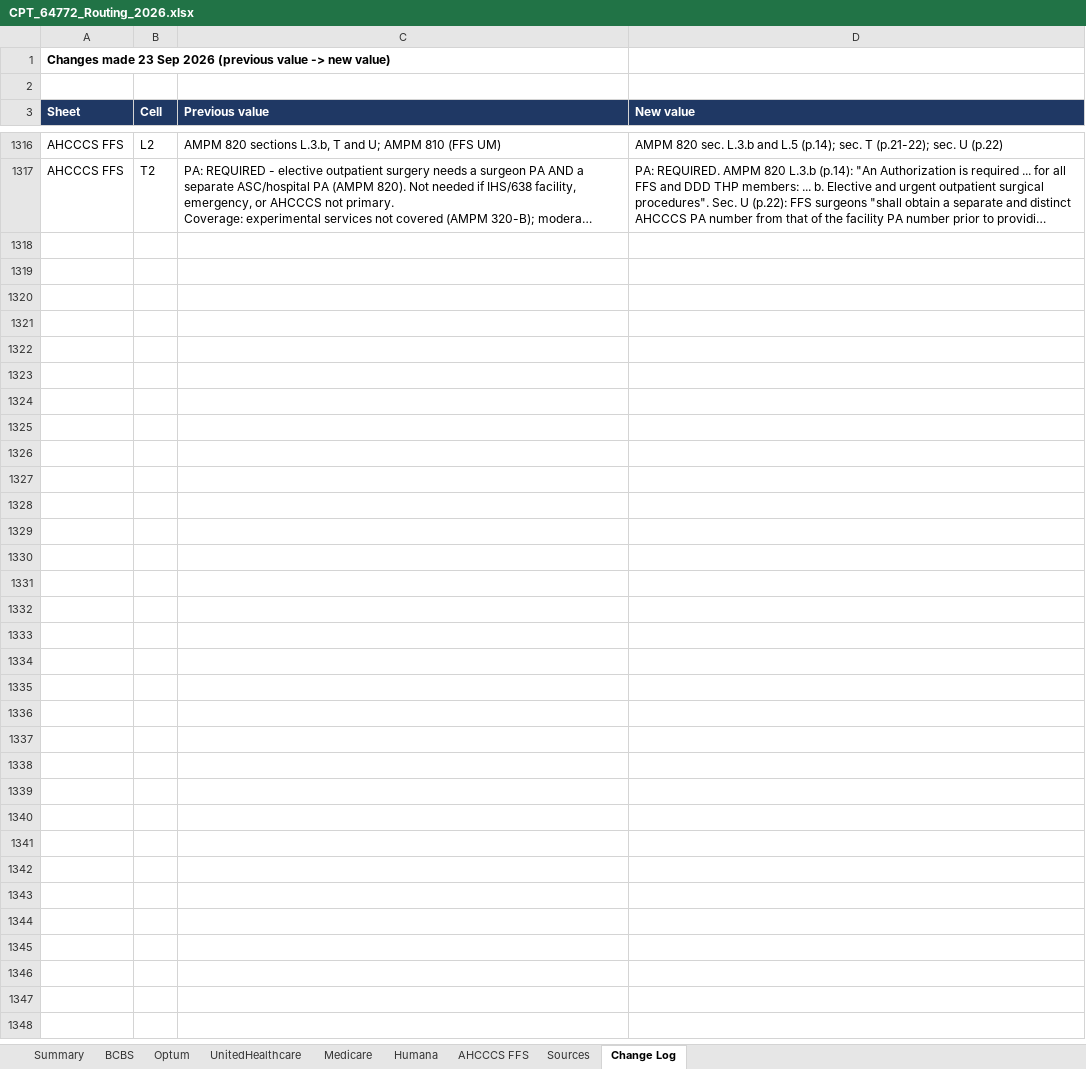
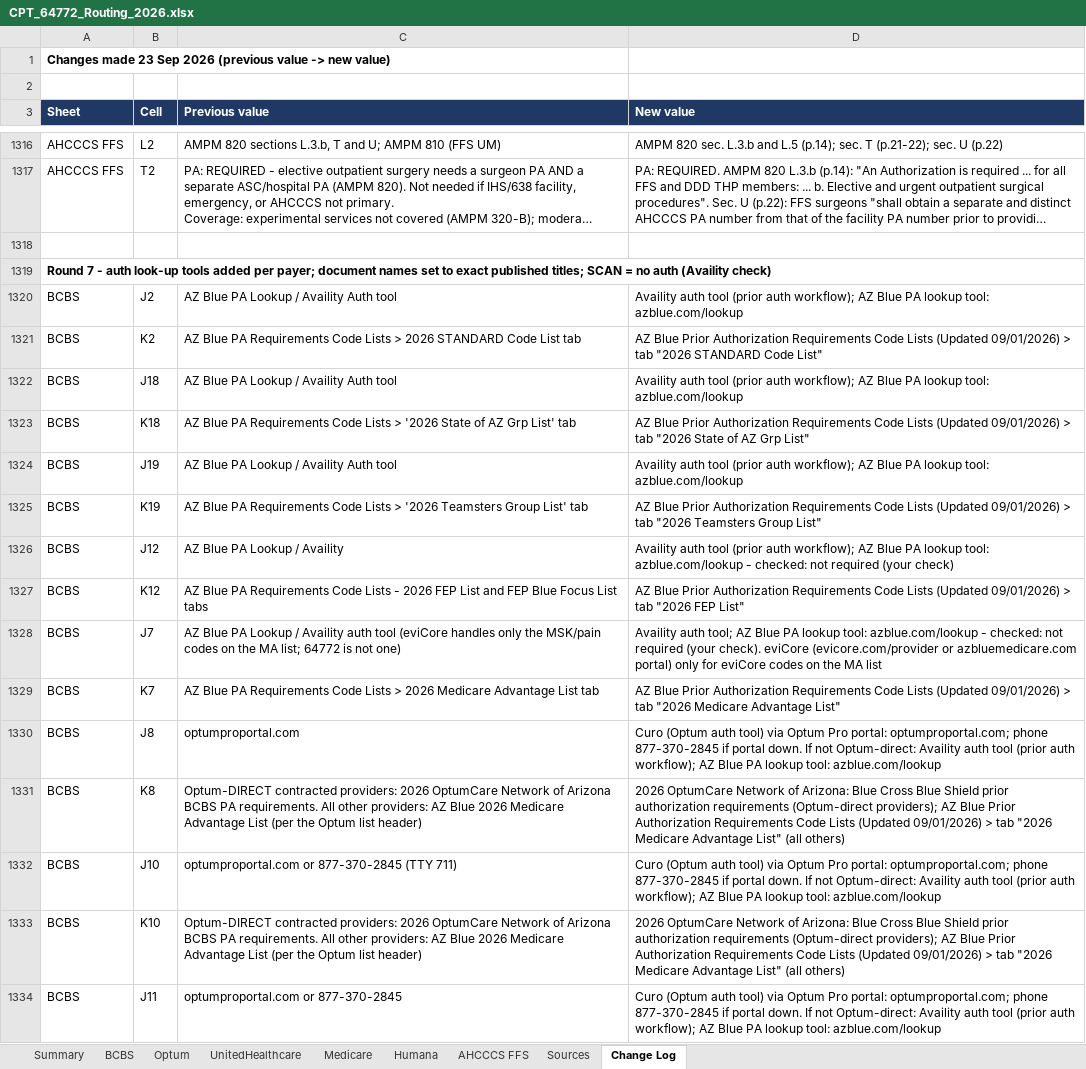
Before and after one commit to LindaMora10/Medical-Billing-Specialties, an Excel workbook: Code Research/CPT_64772_Routing_2026.xlsx, sheet Change Log, drawn as a sheet; only a part is shown, gaps mark what is left out; long unchanged cells end in …; values as stored, in another font and other column widths than the file's, no borders; the diff covers the shown part only; the diff names each change by its address in the sheet, - before the commit and + after, or states it on an @@ line.

```diff
--- a/Code Research/CPT_64772_Routing_2026.xlsx (sheet Change Log)
+++ b/Code Research/CPT_64772_Routing_2026.xlsx (sheet Change Log)
+row 1318: (empty)
+row 1319: Round 7 - auth look-up tools added per payer; document names set to exact published titles; SCAN = no auth (Availity check)
+row 1320: BCBS | J2 | AZ Blue PA Lookup / Availity Auth tool | Availity auth tool (prior auth workflow); AZ Blue PA lookup tool: azblue.com/lookup
+row 1321: BCBS | K2 | AZ Blue PA Requirements Code Lists > 2026 STANDARD Code List tab | AZ Blue Prior Authorization Requirements Code Lists (Updated 09/01/2026) > tab "2026 STANDARD Code List"
+row 1322: BCBS | J18 | AZ Blue PA Lookup / Availity Auth tool | Availity auth tool (prior auth workflow); AZ Blue PA lookup tool: azblue.com/lookup
+row 1323: BCBS | K18 | AZ Blue PA Requirements Code Lists > '2026 State of AZ Grp List' tab | AZ Blue Prior Authorization Requirements Code Lists (Updated 09/01/2026) > tab "2026 State of AZ Grp List"
+row 1324: BCBS | J19 | AZ Blue PA Lookup / Availity Auth tool | Availity auth tool (prior auth workflow); AZ Blue PA lookup tool: azblue.com/lookup
+row 1325: BCBS | K19 | AZ Blue PA Requirements Code Lists > '2026 Teamsters Group List' tab | AZ Blue Prior Authorization Requirements Code Lists (Updated 09/01/2026) > tab "2026 Teamsters Group List"
+row 1326: BCBS | J12 | AZ Blue PA Lookup / Availity | Availity auth tool (prior auth workflow); AZ Blue PA lookup tool: azblue.com/lookup - checked: not required (your check)
+row 1327: BCBS | K12 | AZ Blue PA Requirements Code Lists - 2026 FEP List and FEP Blue Focus List tabs | AZ Blue Prior Authorization Requirements Code Lists (Updated 09/01/2026) > tab "2026 FEP List"
+row 1328: BCBS | J7 | AZ Blue PA Lookup / Availity auth tool (eviCore handles only the MSK/pain codes on the MA list; 64772 is not one) | Availity auth tool; AZ Blue PA lookup tool: azblue.com/lookup - checked: not required (your check). eviCore (evicore.com/provider or azbluemedicare.com portal) only for eviCore codes on the MA list
+row 1329: BCBS | K7 | AZ Blue PA Requirements Code Lists > 2026 Medicare Advantage List tab | AZ Blue Prior Authorization Requirements Code Lists (Updated 09/01/2026) > tab "2026 Medicare Advantage List"
+row 1330: BCBS | J8 | optumproportal.com | Curo (Optum auth tool) via Optum Pro portal: optumproportal.com; phone 877-370-2845 if portal down. If not Optum-direct: Availity auth tool (prior auth workflow); AZ Blue PA lookup tool: azblue.com/lookup
+row 1331: BCBS | K8 | Optum-DIRECT contracted providers: 2026 OptumCare Network of Arizona BCBS PA requirements. All other providers: AZ Blue 2026 Medicare Advantage List (per the Optum list header) | 2026 OptumCare Network of Arizona: Blue Cross Blue Shield prior authorization requirements (Optum-direct providers); AZ Blue Prior Authorization Requirements Code Lists (Updated 09/01/2026) > tab "2026 Medicare Advantage List" (all others)
+row 1332: BCBS | J10 | optumproportal.com or 877-370-2845 (TTY 711) | Curo (Optum auth tool) via Optum Pro portal: optumproportal.com; phone 877-370-2845 if portal down. If not Optum-direct: Availity auth tool (prior auth workflow); AZ Blue PA lookup tool: azblue.com/lookup
+row 1333: BCBS | K10 | Optum-DIRECT contracted providers: 2026 OptumCare Network of Arizona BCBS PA requirements. All other providers: AZ Blue 2026 Medicare Advantage List (per the Optum list header) | 2026 OptumCare Network of Arizona: Blue Cross Blue Shield prior authorization requirements (Optum-direct providers); AZ Blue Prior Authorization Requirements Code Lists (Updated 09/01/2026) > tab "2026 Medicare Advantage List" (all others)
+row 1334: BCBS | J11 | optumproportal.com or 877-370-2845 | Curo (Optum auth tool) via Optum Pro portal: optumproportal.com; phone 877-370-2845 if portal down. If not Optum-direct: Availity auth tool (prior auth workflow); AZ Blue PA lookup tool: azblue.com/lookup
```
Also changed, not shown: 207 added rows elsewhere in this sheet, sheet Optum, sheet UnitedHealthcare, sheet BCBS, sheet Humana, sheet Medicare, sheet Summary, 1 more sheet.
